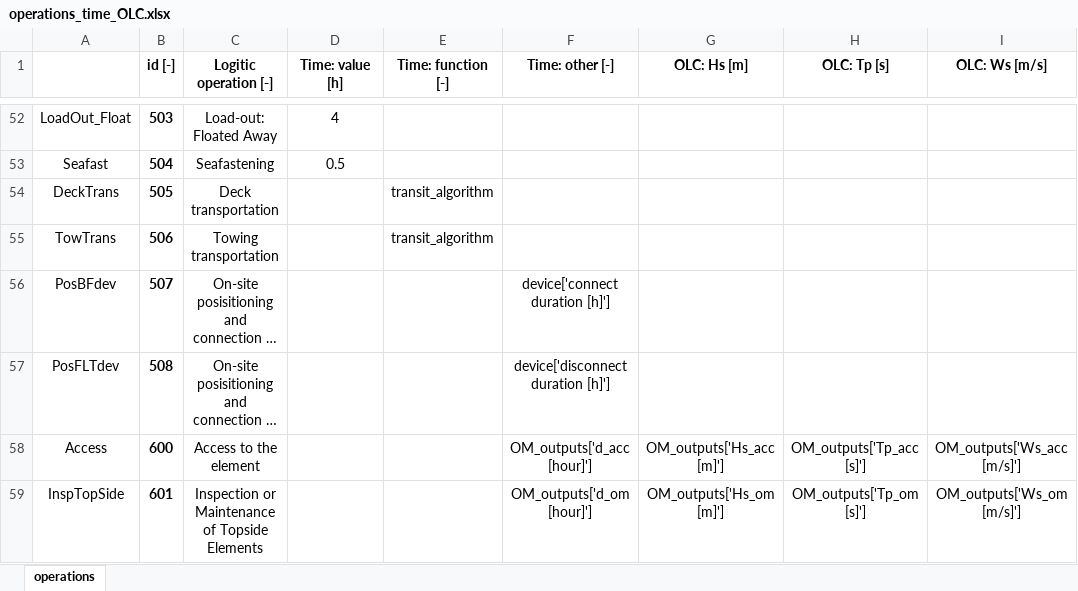
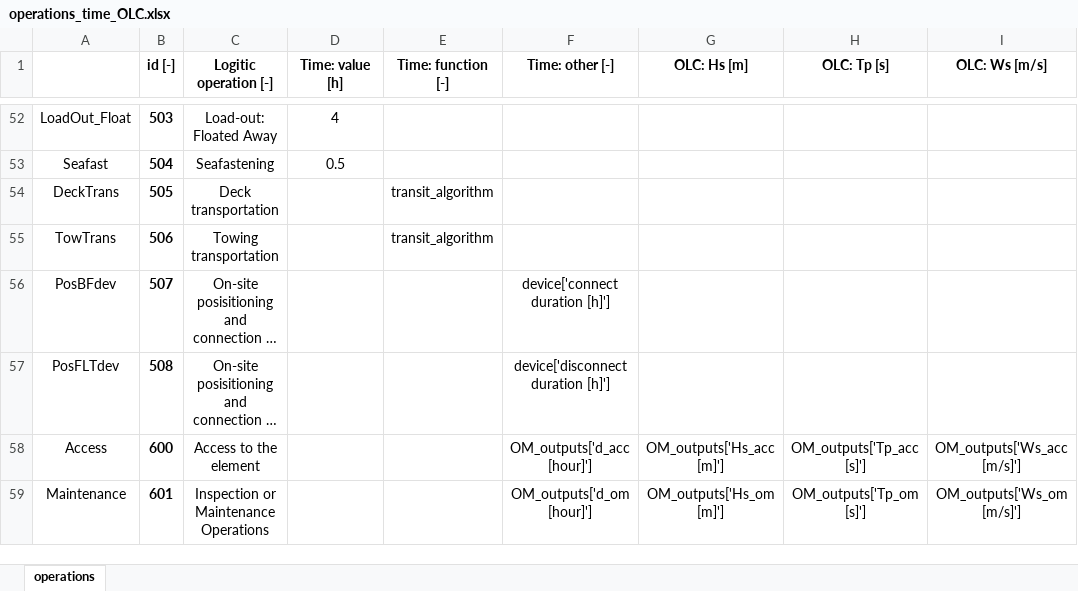
Before and after one commit to PauloCh/DTOcean-WP5, an Excel workbook: src/databases/operations_time_OLC.xlsx, sheet operations, drawn as a sheet; only a part is shown, gaps mark what is left out; long unchanged cells end in …; values as stored, in another font and other column widths than the file's, no borders; the diff names each change by its address in the sheet, - before the commit and + after, or states it on an @@ line.

Commit message:
Update operations.xlsx

```diff
--- a/src/databases/operations_time_OLC.xlsx (sheet operations)
+++ b/src/databases/operations_time_OLC.xlsx (sheet operations)
-A59: InspTopSide
+A59: Maintenance
-C59 (Logitic operation [-]): Inspection or Maintenance of Topside Elements
+C59 (Logitic operation [-]): Inspection or Maintenance Operations
```
Also changed, not shown: 4 other files.
